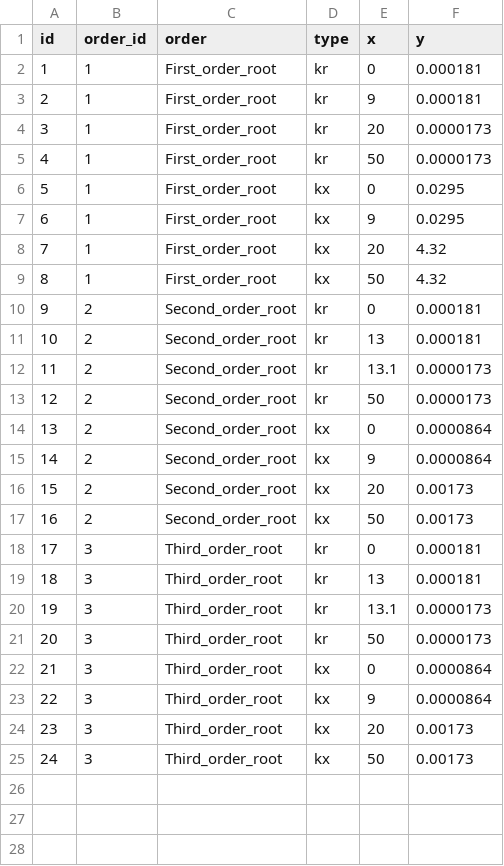
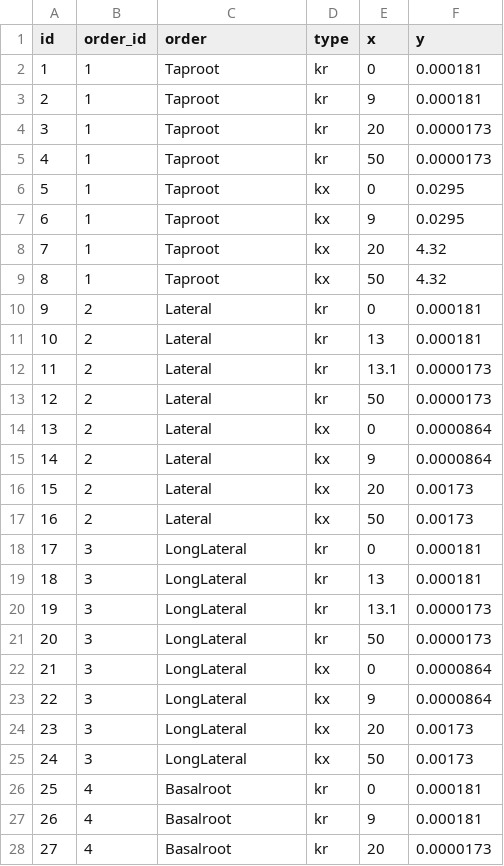
Before and after one commit to femeunier/marshal, a CSV file: www/conductivities.csv, drawn as a sheet; only a part is shown; the diff covers the shown part only.

Commit message:
Added root type selection, new root param file, evolution

```diff
--- a/www/conductivities.csv
+++ b/www/conductivities.csv
@@ -1,25 +1,28 @@
 id,order_id,order,type,x,y
-1,1,First_order_root,kr,0,0.000181
-2,1,First_order_root,kr,9,0.000181
-3,1,First_order_root,kr,20,0.0000173
-4,1,First_order_root,kr,50,0.0000173
-5,1,First_order_root,kx,0,0.0295
-6,1,First_order_root,kx,9,0.0295
-7,1,First_order_root,kx,20,4.32
-8,1,First_order_root,kx,50,4.32
-9,2,Second_order_root,kr,0,0.000181
-10,2,Second_order_root,kr,13,0.000181
-11,2,Second_order_root,kr,13.1,0.0000173
-12,2,Second_order_root,kr,50,0.0000173
-13,2,Second_order_root,kx,0,0.0000864
-14,2,Second_order_root,kx,9,0.0000864
-15,2,Second_order_root,kx,20,0.00173
-16,2,Second_order_root,kx,50,0.00173
-17,3,Third_order_root,kr,0,0.000181
-18,3,Third_order_root,kr,13,0.000181
-19,3,Third_order_root,kr,13.1,0.0000173
-20,3,Third_order_root,kr,50,0.0000173
-21,3,Third_order_root,kx,0,0.0000864
-22,3,Third_order_root,kx,9,0.0000864
-23,3,Third_order_root,kx,20,0.00173
-24,3,Third_order_root,kx,50,0.00173
+1,1,Taproot,kr,0,0.000181
+2,1,Taproot,kr,9,0.000181
+3,1,Taproot,kr,20,0.0000173
+4,1,Taproot,kr,50,0.0000173
+5,1,Taproot,kx,0,0.0295
+6,1,Taproot,kx,9,0.0295
+7,1,Taproot,kx,20,4.32
+8,1,Taproot,kx,50,4.32
+9,2,Lateral,kr,0,0.000181
+10,2,Lateral,kr,13,0.000181
+11,2,Lateral,kr,13.1,0.0000173
+12,2,Lateral,kr,50,0.0000173
+13,2,Lateral,kx,0,0.0000864
+14,2,Lateral,kx,9,0.0000864
+15,2,Lateral,kx,20,0.00173
+16,2,Lateral,kx,50,0.00173
+17,3,LongLateral,kr,0,0.000181
+18,3,LongLateral,kr,13,0.000181
+19,3,LongLateral,kr,13.1,0.0000173
+20,3,LongLateral,kr,50,0.0000173
+21,3,LongLateral,kx,0,0.0000864
+22,3,LongLateral,kx,9,0.0000864
+23,3,LongLateral,kx,20,0.00173
+24,3,LongLateral,kx,50,0.00173
+25,4,Basalroot,kr,0,0.000181
+26,4,Basalroot,kr,9,0.000181
+27,4,Basalroot,kr,20,0.0000173
```
Also changed, not shown: 13 added rows elsewhere in this file, 6 other files.
